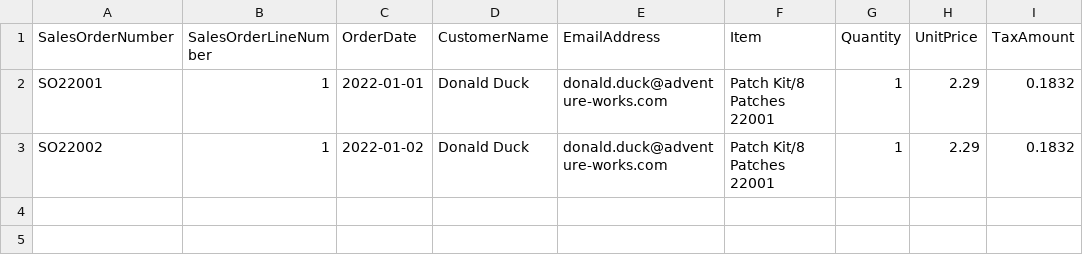
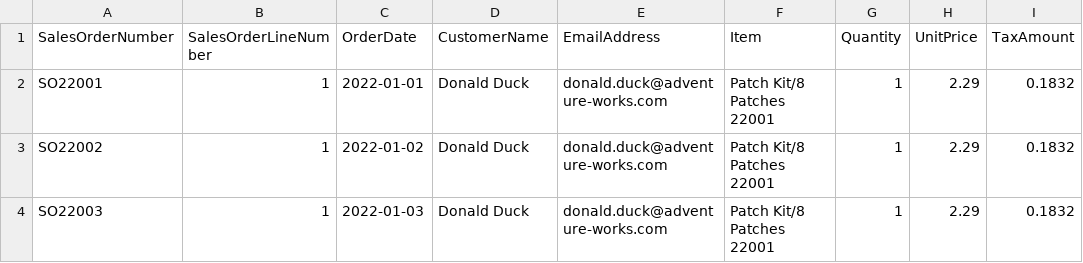
Before and after one commit to martinstarkrzonline/fabric-data, a CSV file: 2022.csv, drawn as a sheet; the diff names each change by its address in the sheet, - before the commit and + after, or states it on an @@ line.

Commit message:
Add new sales order SO22003 for Donald Duck

```diff
--- a/2022.csv
+++ b/2022.csv
+row 4: SO22003 | 1 | 2022-01-03 | Donald Duck | donald.duck@adventure-works.com | Patch Kit/8 Patches 22001 | 1 | 2.29 | 0.1832
```
